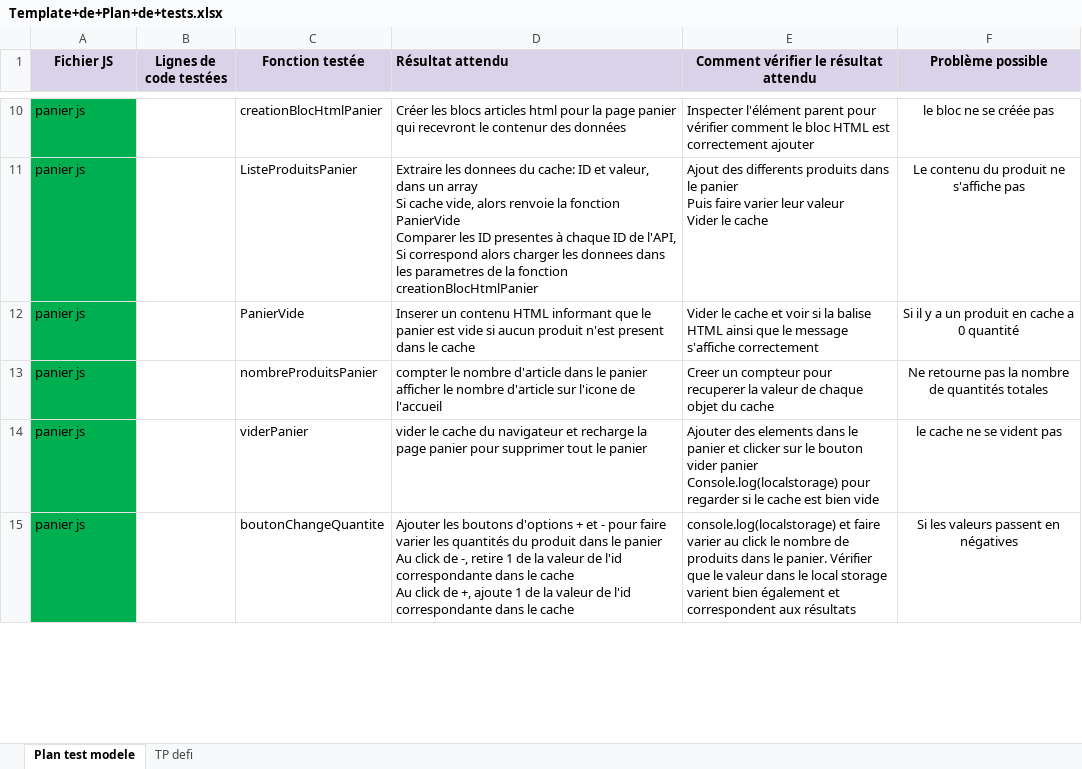
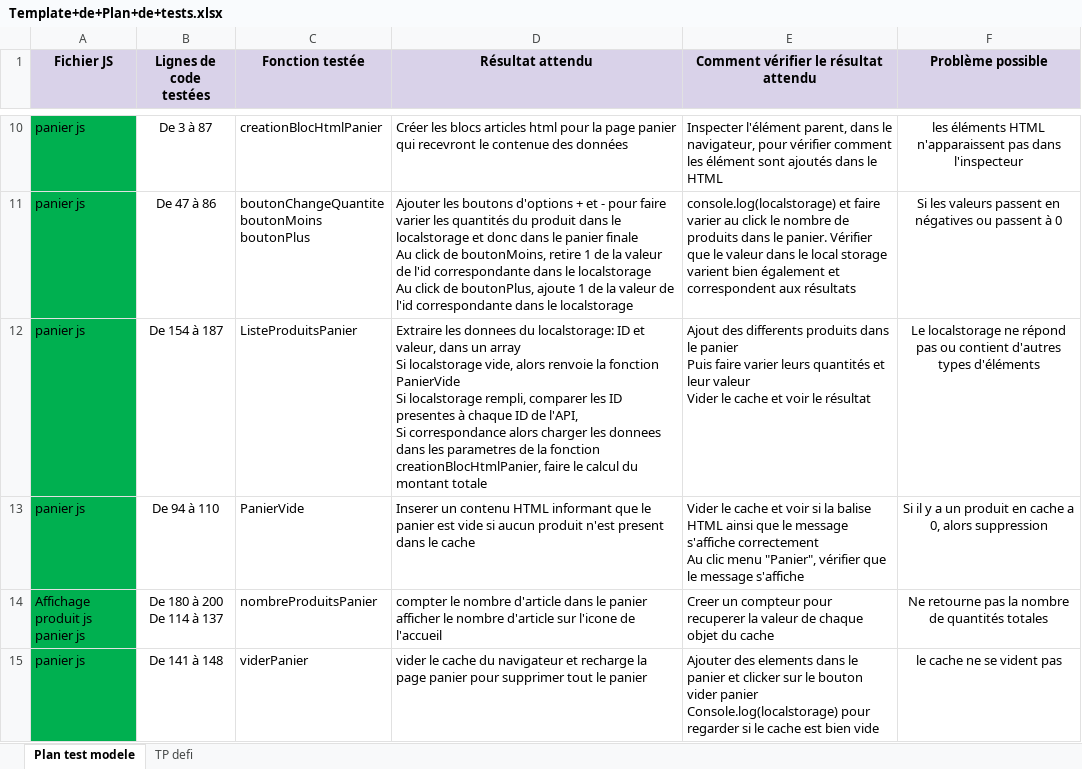
Before and after one commit to ghislaingirardeau/GirardeauGhislain_5_19022021, an Excel workbook: Projet/Template+de+Plan+de+tests.xlsx, sheet Plan test modele, drawn as a sheet; only a part is shown, gaps mark what is left out; values as stored, in another font and other column widths than the file's, no borders; removed rows and columns are numbered as before the commit, all else as after; ↵ is a line break in a cell; the diff covers the shown part only; the diff names each change by its address in the sheet, - before the commit and + after, or states it on an @@ line.

```diff
--- a/Projet/Template+de+Plan+de+tests.xlsx (sheet Plan test modele)
+++ b/Projet/Template+de+Plan+de+tests.xlsx (sheet Plan test modele)
-B1: Lignes de code testées
+B1: Lignes de code ↵ testées
-D1 alignment: left
+D1 alignment: center
-B10 (Lignes de code testées): (empty)
+B10 (Lignes de code testées): De 3 à 87
-D10 (Résultat attendu): …recevront le contenur des données
+D10 (Résultat attendu): …recevront le contenue des données
-E10: Inspecter l'élément parent pour vérifier comment le bloc HTML est correctement ajouter
+E10: Inspecter l'élément parent, dans le navigateur, pour vérifier comment les élément sont ajoutés dans le HTML
-F10 (Problème possible): le bloc ne se créée pas
+F10 (Problème possible): les éléments HTML n'apparaissent pas dans l'inspecteur
+row 11: panier js | De 47 à 86 | boutonChangeQuantite ↵ boutonMoins ↵ boutonPlus | Ajouter les boutons d'options + et - pour faire varier les quantités du produit dans le localstorage et donc dans le panier finale ↵ Au click de boutonMoins, retire 1 de la valeur de l'id correspondante dans le localstorage ↵ Au click de boutonPlus, ajoute 1 de la valeur de l'id correspondante dans le localstorage | console.log(localstorage) et faire varier au click le nombre de produits dans le panier. Vérifier que le valeur dans le local storage varient bien également et correspondent aux résultats | Si les valeurs passent en négatives ou passent à 0
-B12 (Lignes de code testées): (empty)
+B12 (Lignes de code testées): De 154 à 187
-D12 (Résultat attendu): …donnees du cache: ID et valeur, dans un array ↵ Si cache vide, alors renvoie la fonction PanierVide ↵ Comparer les ID presentes à chaque ID de l'API, ↵ Si correspond alors charger les donnees dans les parametres de la fonction creationBlocHtmlPanier
+D12 (Résultat attendu): …donnees du localstorage: ID et valeur, dans un array ↵ Si localstorage vide, alors renvoie la fonction PanierVide ↵ Si localstorage rempli, comparer les ID presentes à chaque ID de l'API, ↵ Si correspondance alors charger les donnees dans les parametres de la fonction creationBlocHtmlPanier, faire le calcul du montant totale
-E12: …faire varier leur valeur ↵ Vider le cache
+E12: …faire varier leurs quantités et leur valeur ↵ Vider le cache et voir le résultat
-F12 (Problème possible): Le contenu du produit ne s'affiche pas
+F12 (Problème possible): Le localstorage ne répond pas ou contient d'autres types d'éléments
-B13 (Lignes de code testées): (empty)
+B13 (Lignes de code testées): De 94 à 110
-E13: …s'affiche correctement
+E13: …s'affiche correctement ↵ Au clic menu "Panier", vérifier que le message s'affiche
-F13 (Problème possible): …cache a 0 quantité
+F13 (Problème possible): …cache a 0, alors suppression
-A14 (Fichier JS): panier js
+A14 (Fichier JS): Affichage produit js ↵ panier js
-B14 (Lignes de code testées): (empty)
+B14 (Lignes de code testées): De 180 à 200 ↵ De 114 à 137
-B15 (Lignes de code testées): (empty)
+B15 (Lignes de code testées): De 141 à 148
-row 15: panier js |  | boutonChangeQuantite | Ajouter les boutons d'options + et - pour faire varier les quantités du produit dans le panier ↵ Au click de -, retire 1 de la valeur de l'id correspondante dans le cache ↵ Au click de +, ajoute 1 de la valeur de l'id correspondante dans le cache | console.log(localstorage) et faire varier au click le nombre de produits dans le panier. Vérifier que le valeur dans le local storage varient bien également et correspondent aux résultats | Si les valeurs passent en négatives
```
Also changed, not shown: 1 removed row, 57 edited cells and cell formats elsewhere in this sheet, 1 other file.
